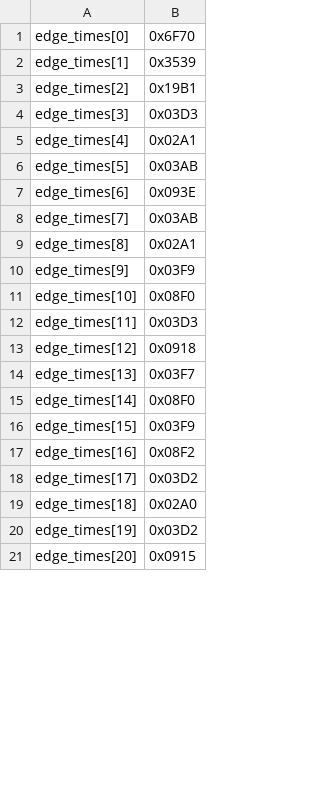
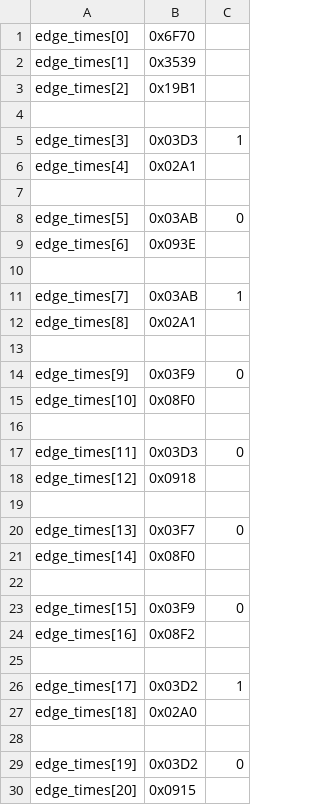
Before and after one commit to manuel1139/RxRaw, a CSV file: yamaha_vol_up.csv, drawn as a sheet; only a part is shown; addresses are those after the commit; the diff covers the shown part only; the diff names each change by its address in the sheet, - before the commit and + after, or states it on an @@ line.

```diff
--- a/yamaha_vol_up.csv
+++ b/yamaha_vol_up.csv
+column C, row 5: 1; row 8: 0; row 11: 1; row 14: 0; row 17: 0; row 20: 0; row 23: 0; row 26: 1; row 29: 0
+row 4: (empty)
+row 7: (empty)
+row 10: (empty)
+row 13: (empty)
+row 16: (empty)
+row 19: (empty)
+row 22: (empty)
+row 25: (empty)
+row 28: (empty)
```
Also changed, not shown: 26 added rows elsewhere in this file, 26 other files.
